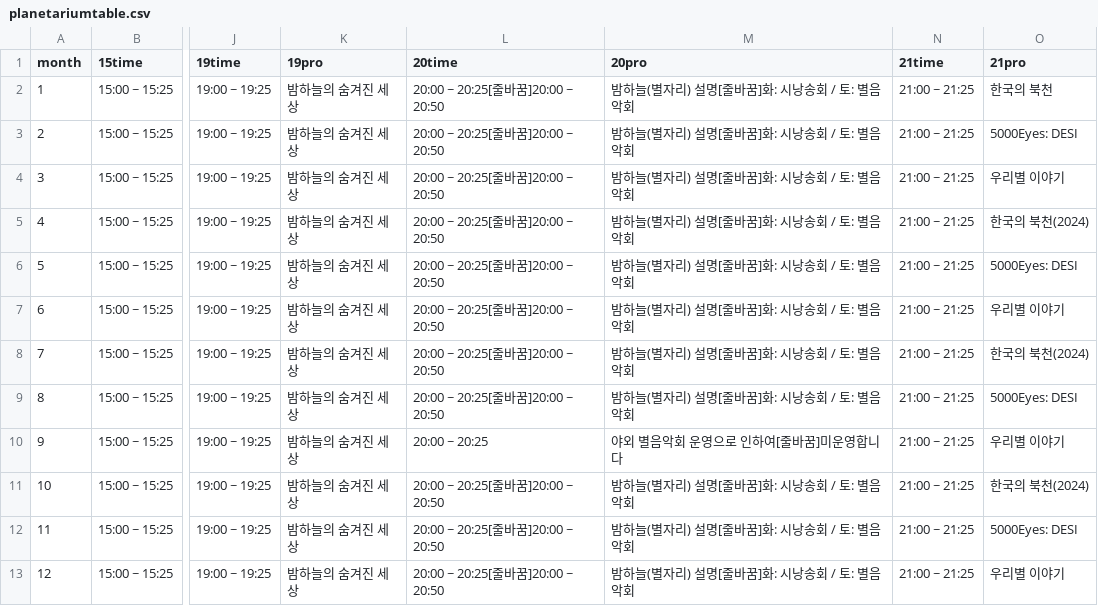
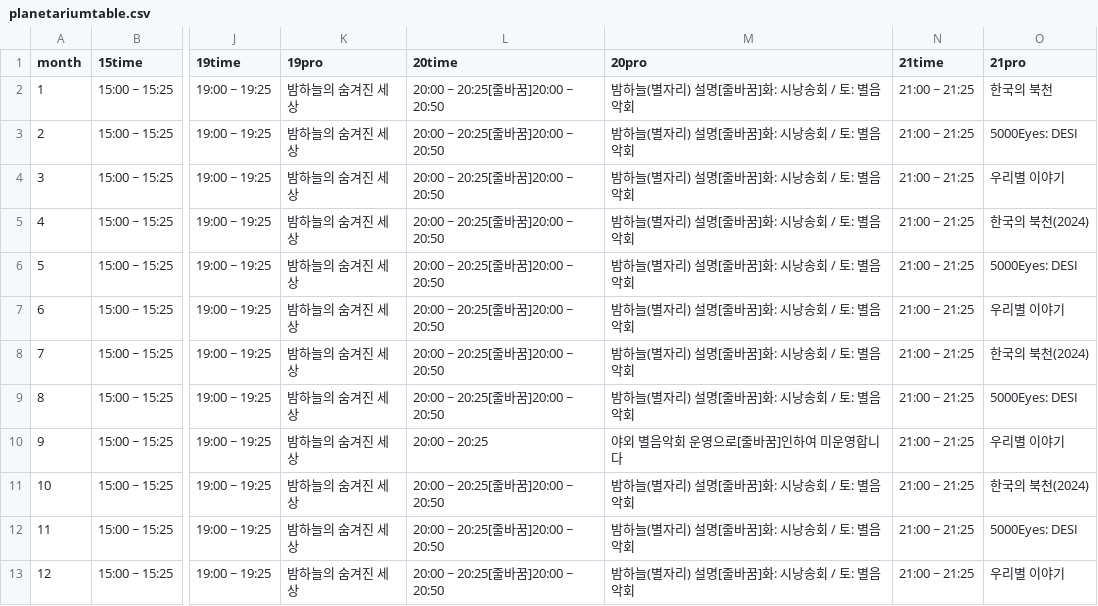
Before and after one commit to starburstgalaxy00/starburstgalaxy00.github.io, a CSV file: data/planetariumtable.csv, drawn as a sheet; only a part is shown, gaps mark what is left out; the diff names each change by its address in the sheet, - before the commit and + after, or states it on an @@ line.

Commit message:
Revise planetarium schedule entries for clarity
Updated the schedule for the planetarium events, adjusting the text for clarity.

```diff
--- a/data/planetariumtable.csv
+++ b/data/planetariumtable.csv
-M10 (20pro): 야외 별음악회 운영으로 인하여[줄바꿈]미운영합니다
+M10 (20pro): 야외 별음악회 운영으로[줄바꿈]인하여 미운영합니다
```
